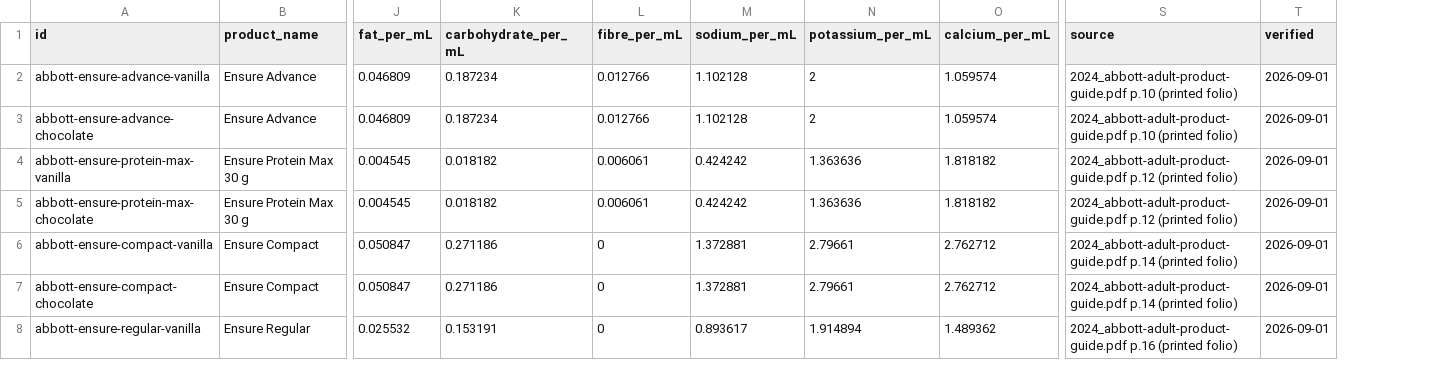
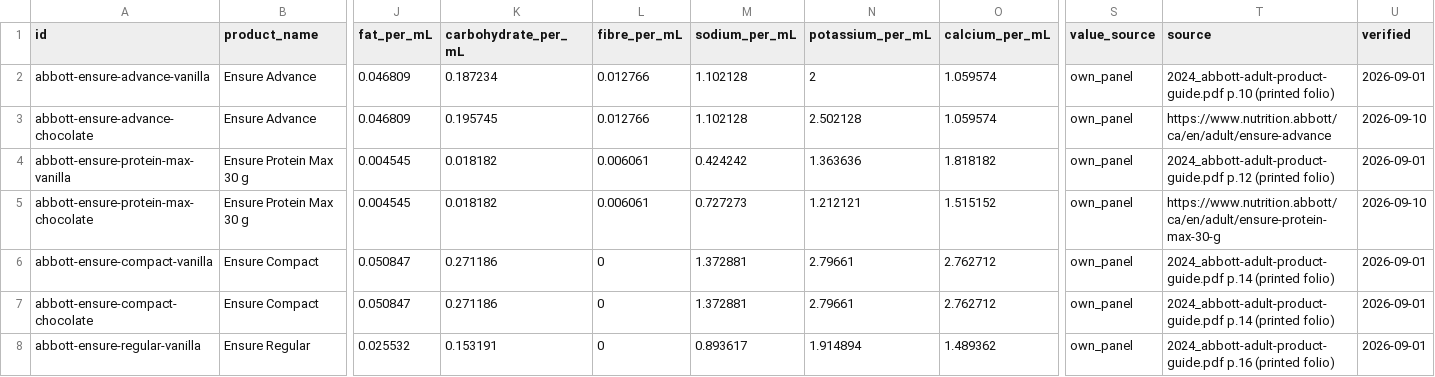
Before and after one commit to greywhitebinary/inpatient_feeds_calculator, a CSV file: formulary_working/ons_products_working.csv, drawn as a sheet; only a part is shown, gaps mark what is left out; addresses are those after the commit; the diff covers the shown part only; the diff names each change by its address in the sheet, - before the commit and + after, or states it on an @@ line.

```diff
--- a/formulary_working/ons_products_working.csv
+++ b/formulary_working/ons_products_working.csv
+column S (value_source), rows 2-8: all own_panel
-K3 (carbohydrate_per_mL): 0.187234
+K3 (carbohydrate_per_mL): 0.195745
-N3 (potassium_per_mL): 2
+N3 (potassium_per_mL): 2.502128
-T3 (source): 2024_abbott-adult-product-guide.pdf p.10 (printed folio)
+T3 (source): https://www.nutrition.abbott/ca/en/adult/ensure-advance
-U3 (verified): 2026-09-01
+U3 (verified): 2026-09-10
-M5 (sodium_per_mL): 0.424242
+M5 (sodium_per_mL): 0.727273
-N5 (potassium_per_mL): 1.363636
+N5 (potassium_per_mL): 1.212121
-O5 (calcium_per_mL): 1.818182
+O5 (calcium_per_mL): 1.515152
-T5 (source): 2024_abbott-adult-product-guide.pdf p.12 (printed folio)
+T5 (source): https://www.nutrition.abbott/ca/en/adult/ensure-protein-max-30-g
-U5 (verified): 2026-09-01
+U5 (verified): 2026-09-10
```
Also changed, not shown: 17 edited cells elsewhere in this file.
